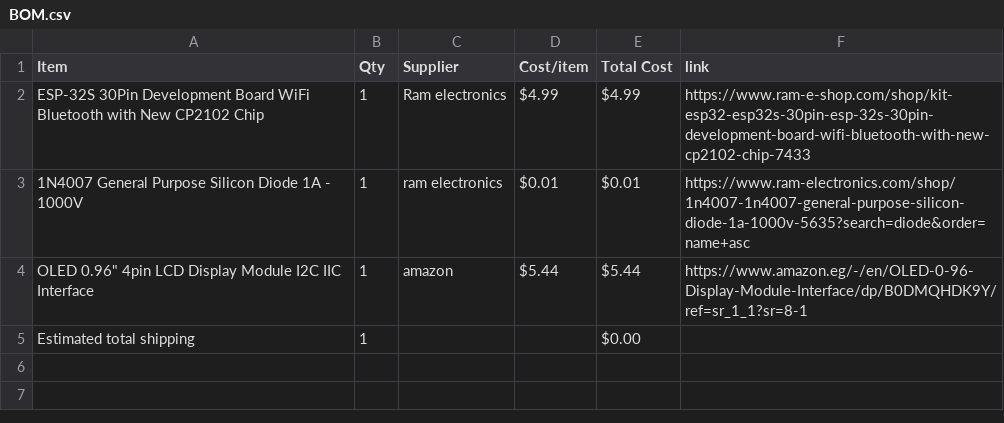
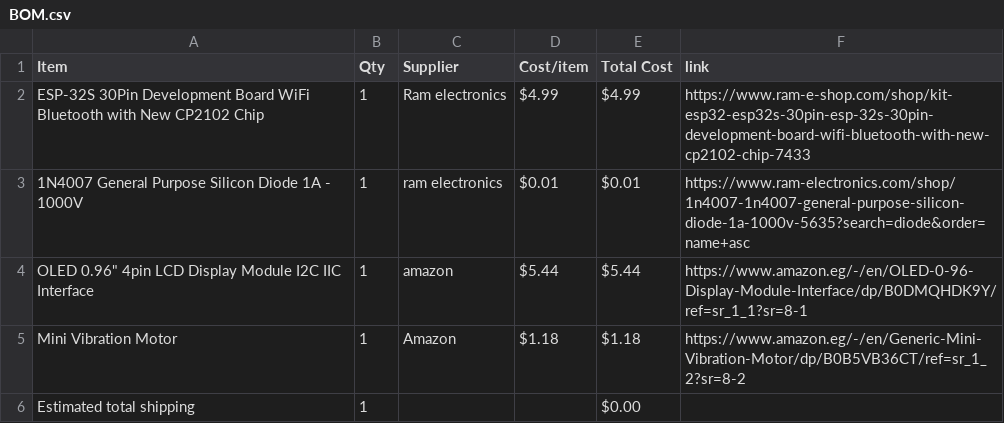
Before and after one commit to mohamedtaherno22-cmyk/Pocket-Flappy-Bird-, a CSV file: BOM.csv, drawn as a sheet.

Commit message:
Sync Mini Gaming Console For Chrome Dino Game from Half Life

```diff
--- a/BOM.csv
+++ b/BOM.csv
@@ -4,2 +4,3 @@ ESP-32S 30Pin Development Board WiFi Bluetooth with New CP2102 Chip,1,Ram electr
 "OLED 0.96"" 4pin LCD Display Module I2C IIC Interface",1,amazon,$5.44,$5.44,https://www.amazon.eg/-/en/OLED-0-96-Display-Module-Interface/dp/B0DMQHDK9Y/ref=sr_1_1?sr=8-1
+Mini Vibration Motor,1,Amazon,$1.18,$1.18,https://www.amazon.eg/-/en/Generic-Mini-Vibration-Motor/dp/B0B5VB36CT/ref=sr_1_2?sr=8-2
 Estimated total shipping,1,,,$0.00,
```
